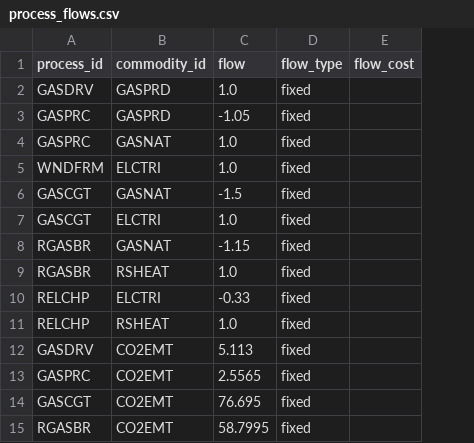
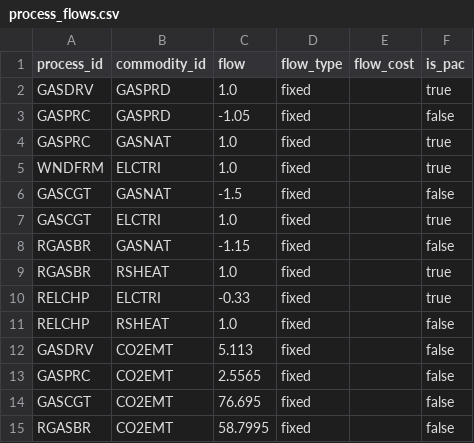
Before and after one commit to EnergySystemsModellingLab/MUSE_2.0, a CSV file: examples/simple/process_flows.csv, drawn as a sheet; the diff names each change by its address in the sheet, - before the commit and + after, or states it on an @@ line.

Commit message:
Add `is_pac` field to process flows structs
It's currently unused.

```diff
--- a/examples/simple/process_flows.csv
+++ b/examples/simple/process_flows.csv
+column F (is_pac), rows 2-15: true | false | true | true | false | true | false | true | true | false | false | false | false | false
```
Also changed, not shown: 3 other files.
